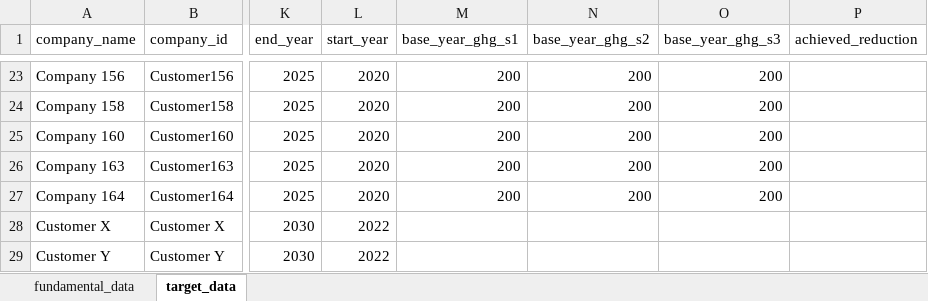
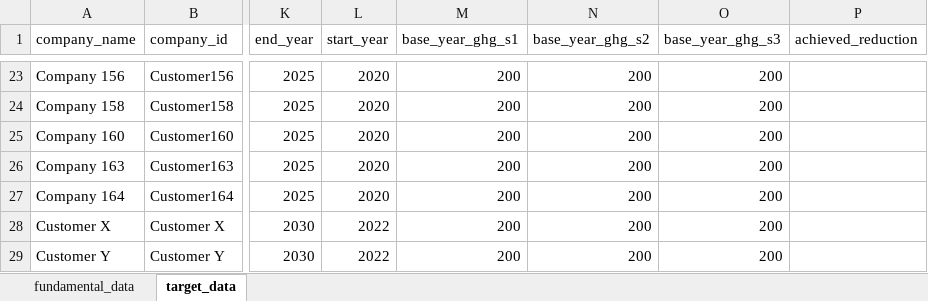
Before and after one commit to handeo/SBTi-finance-tool, an Excel workbook: data/Data_Provider_norevenue2.xlsx, sheet target_data, drawn as a sheet; only a part is shown, gaps mark what is left out; values as stored, in another font and other column widths than the file's, no borders; table styles not drawn; the diff names each change by its address in the sheet, - before the commit and + after, or states it on an @@ line.

Commit message:
Add files via upload

```diff
--- a/data/Data_Provider_norevenue2.xlsx (sheet target_data)
+++ b/data/Data_Provider_norevenue2.xlsx (sheet target_data)
-M28:M29 (base_year_ghg_s1): (empty)
+M28:M29 (base_year_ghg_s1): 200
-N28:N29 (base_year_ghg_s2): (empty)
+N28:N29 (base_year_ghg_s2): 200
-O28:O29 (base_year_ghg_s3): (empty)
+O28:O29 (base_year_ghg_s3): 200
```
